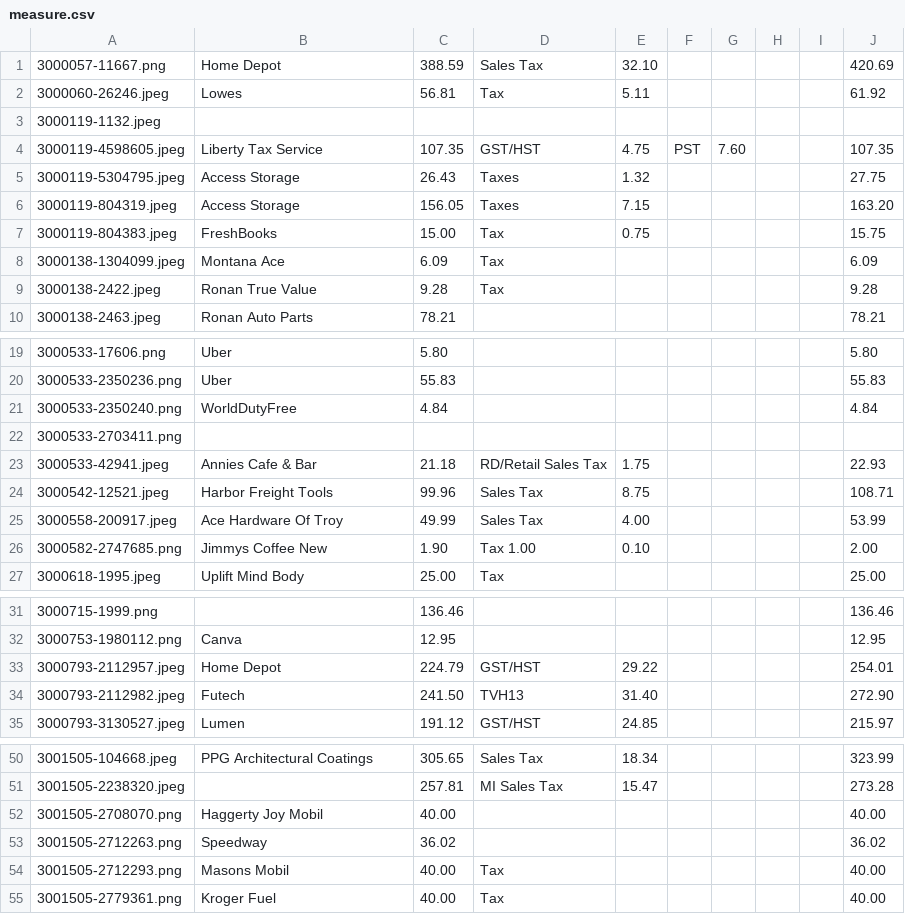
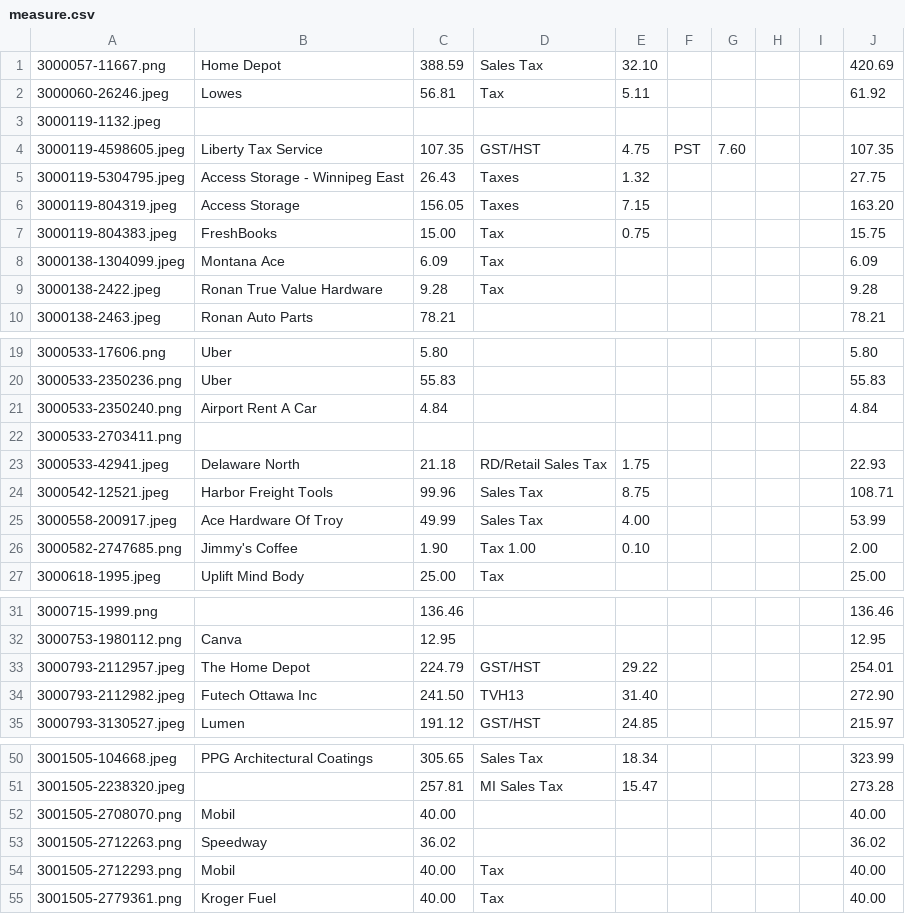
Before and after one commit to ajsridha/vision, a CSV file: measure.csv, drawn as a sheet; only a part is shown, gaps mark what is left out; the diff covers the shown part only.

Commit message:
fixed up the fixtures

```diff
--- a/measure.csv
+++ b/measure.csv
@@ -4,3 +4,3 @@
 3000119-4598605.jpeg,Liberty Tax Service,107.35,GST/HST,4.75,PST,7.60,,,107.35,
-3000119-5304795.jpeg,Access Storage,26.43,Taxes,1.32,,,,,27.75,
+3000119-5304795.jpeg,Access Storage - Winnipeg East,26.43,Taxes,1.32,,,,,27.75,
 3000119-804319.jpeg,Access Storage,156.05,Taxes,7.15,,,,,163.20,
@@ -8,3 +8,3 @@
 3000138-1304099.jpeg,Montana Ace,6.09,Tax,,,,,,6.09,
-3000138-2422.jpeg,Ronan True Value,9.28,Tax,,,,,,9.28,
+3000138-2422.jpeg,Ronan True Value Hardware,9.28,Tax,,,,,,9.28,
 3000138-2463.jpeg,Ronan Auto Parts,78.21,,,,,,,78.21,
@@ -20,8 +20,8 @@
 3000533-2350236.png,Uber,55.83,,,,,,,55.83,
-3000533-2350240.png,WorldDutyFree,4.84,,,,,,,4.84,
+3000533-2350240.png,Airport Rent A Car,4.84,,,,,,,4.84,
 3000533-2703411.png,,,,,,,,,,
-3000533-42941.jpeg,Annies Cafe & Bar,21.18,RD/Retail Sales Tax,1.75,,,,,22.93,
+3000533-42941.jpeg,Delaware North,21.18,RD/Retail Sales Tax,1.75,,,,,22.93,
 3000542-12521.jpeg,Harbor Freight Tools,99.96,Sales Tax,8.75,,,,,108.71,
 3000558-200917.jpeg,Ace Hardware Of Troy,49.99,Sales Tax,4.00,,,,,53.99,
-3000582-2747685.png,Jimmys Coffee New,1.90,Tax 1.00,0.10,,,,,2.00,
+3000582-2747685.png,Jimmy's Coffee,1.90,Tax 1.00,0.10,,,,,2.00,
 3000618-1995.jpeg,Uplift Mind Body,25.00,Tax,,,,,,25.00,
@@ -32,4 +32,4 @@
 3000753-1980112.png,Canva,12.95,,,,,,,12.95,
-3000793-2112957.jpeg,Home Depot,224.79,GST/HST,29.22,,,,,254.01,
-3000793-2112982.jpeg,Futech,241.50,TVH13,31.40,,,,,272.90,
+3000793-2112957.jpeg,The Home Depot,224.79,GST/HST,29.22,,,,,254.01,
+3000793-2112982.jpeg,Futech Ottawa Inc,241.50,TVH13,31.40,,,,,272.90,
 3000793-3130527.jpeg,Lumen,191.12,GST/HST,24.85,,,,,215.97,
@@ -51,5 +51,5 @@
 3001505-2238320.jpeg,,257.81,MI Sales Tax,15.47,,,,,273.28,
-3001505-2708070.png,Haggerty Joy Mobil,40.00,,,,,,,40.00,
+3001505-2708070.png,Mobil,40.00,,,,,,,40.00,
 3001505-2712263.png,Speedway,36.02,,,,,,,36.02,
-3001505-2712293.png,Masons Mobil,40.00,Tax,,,,,,40.00,
+3001505-2712293.png,Mobil,40.00,Tax,,,,,,40.00,
 3001505-2779361.png,Kroger Fuel,40.00,Tax,,,,,,40.00,
```
Also changed, not shown: 4 edited cells elsewhere in this file.
